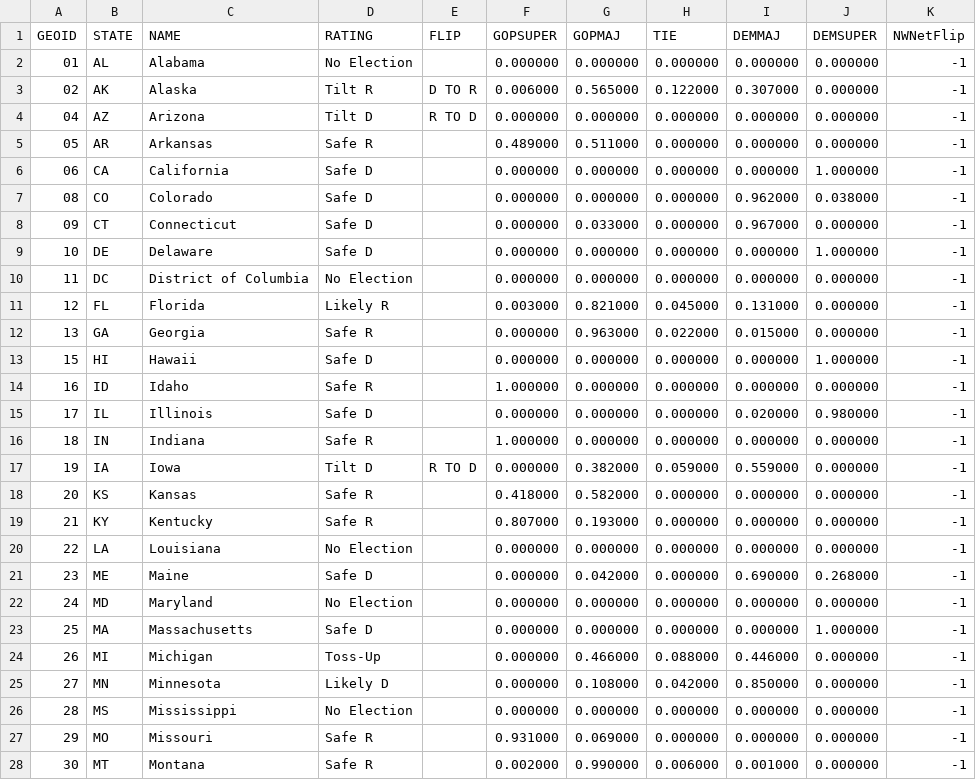
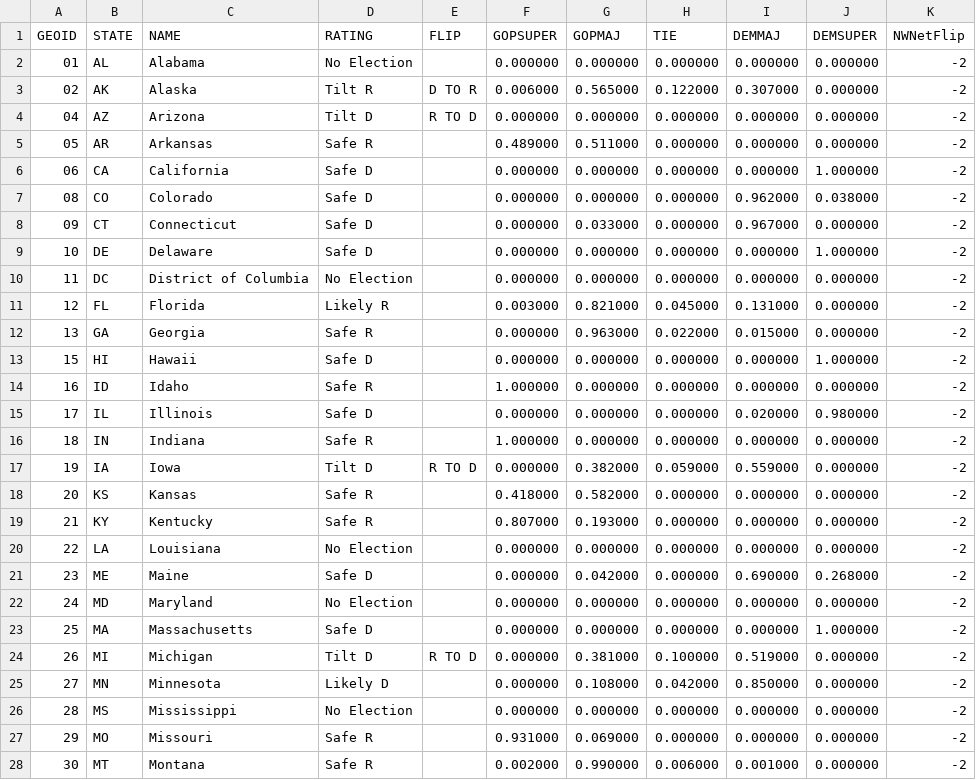
Before and after one commit to psthomas/elections-meta, a CSV file: data/statehouse/cnalysis_shodds.csv, drawn as a sheet; only a part is shown; the diff covers the shown part only.

```diff
--- a/data/statehouse/cnalysis_shodds.csv
+++ b/data/statehouse/cnalysis_shodds.csv
@@ -1,28 +1,28 @@
 GEOID,STATE,NAME,RATING,FLIP,GOPSUPER,GOPMAJ,TIE,DEMMAJ,DEMSUPER,NWNetFlip
-01,AL,Alabama,No Election,,0.000000,0.000000,0.000000,0.000000,0.000000,-1
-02,AK,Alaska,Tilt R,D TO R,0.006000,0.565000,0.122000,0.307000,0.000000,-1
-04,AZ,Arizona,Tilt D,R TO D,0.000000,0.000000,0.000000,0.000000,0.000000,-1
-05,AR,Arkansas,Safe R,,0.489000,0.511000,0.000000,0.000000,0.000000,-1
-06,CA,California,Safe D,,0.000000,0.000000,0.000000,0.000000,1.000000,-1
-08,CO,Colorado,Safe D,,0.000000,0.000000,0.000000,0.962000,0.038000,-1
-09,CT,Connecticut,Safe D,,0.000000,0.033000,0.000000,0.967000,0.000000,-1
-10,DE,Delaware,Safe D,,0.000000,0.000000,0.000000,0.000000,1.000000,-1
-11,DC,District of Columbia,No Election,,0.000000,0.000000,0.000000,0.000000,0.000000,-1
-12,FL,Florida,Likely R,,0.003000,0.821000,0.045000,0.131000,0.000000,-1
-13,GA,Georgia,Safe R,,0.000000,0.963000,0.022000,0.015000,0.000000,-1
-15,HI,Hawaii,Safe D,,0.000000,0.000000,0.000000,0.000000,1.000000,-1
-16,ID,Idaho,Safe R,,1.000000,0.000000,0.000000,0.000000,0.000000,-1
-17,IL,Illinois,Safe D,,0.000000,0.000000,0.000000,0.020000,0.980000,-1
-18,IN,Indiana,Safe R,,1.000000,0.000000,0.000000,0.000000,0.000000,-1
-19,IA,Iowa,Tilt D,R TO D,0.000000,0.382000,0.059000,0.559000,0.000000,-1
-20,KS,Kansas,Safe R,,0.418000,0.582000,0.000000,0.000000,0.000000,-1
-21,KY,Kentucky,Safe R,,0.807000,0.193000,0.000000,0.000000,0.000000,-1
-22,LA,Louisiana,No Election,,0.000000,0.000000,0.000000,0.000000,0.000000,-1
-23,ME,Maine,Safe D,,0.000000,0.042000,0.000000,0.690000,0.268000,-1
-24,MD,Maryland,No Election,,0.000000,0.000000,0.000000,0.000000,0.000000,-1
-25,MA,Massachusetts,Safe D,,0.000000,0.000000,0.000000,0.000000,1.000000,-1
-26,MI,Michigan,Toss-Up,,0.000000,0.466000,0.088000,0.446000,0.000000,-1
-27,MN,Minnesota,Likely D,,0.000000,0.108000,0.042000,0.850000,0.000000,-1
-28,MS,Mississippi,No Election,,0.000000,0.000000,0.000000,0.000000,0.000000,-1
-29,MO,Missouri,Safe R,,0.931000,0.069000,0.000000,0.000000,0.000000,-1
-30,MT,Montana,Safe R,,0.002000,0.990000,0.006000,0.001000,0.000000,-1
+01,AL,Alabama,No Election,,0.000000,0.000000,0.000000,0.000000,0.000000,-2
+02,AK,Alaska,Tilt R,D TO R,0.006000,0.565000,0.122000,0.307000,0.000000,-2
+04,AZ,Arizona,Tilt D,R TO D,0.000000,0.000000,0.000000,0.000000,0.000000,-2
+05,AR,Arkansas,Safe R,,0.489000,0.511000,0.000000,0.000000,0.000000,-2
+06,CA,California,Safe D,,0.000000,0.000000,0.000000,0.000000,1.000000,-2
+08,CO,Colorado,Safe D,,0.000000,0.000000,0.000000,0.962000,0.038000,-2
+09,CT,Connecticut,Safe D,,0.000000,0.033000,0.000000,0.967000,0.000000,-2
+10,DE,Delaware,Safe D,,0.000000,0.000000,0.000000,0.000000,1.000000,-2
+11,DC,District of Columbia,No Election,,0.000000,0.000000,0.000000,0.000000,0.000000,-2
+12,FL,Florida,Likely R,,0.003000,0.821000,0.045000,0.131000,0.000000,-2
+13,GA,Georgia,Safe R,,0.000000,0.963000,0.022000,0.015000,0.000000,-2
+15,HI,Hawaii,Safe D,,0.000000,0.000000,0.000000,0.000000,1.000000,-2
+16,ID,Idaho,Safe R,,1.000000,0.000000,0.000000,0.000000,0.000000,-2
+17,IL,Illinois,Safe D,,0.000000,0.000000,0.000000,0.020000,0.980000,-2
+18,IN,Indiana,Safe R,,1.000000,0.000000,0.000000,0.000000,0.000000,-2
+19,IA,Iowa,Tilt D,R TO D,0.000000,0.382000,0.059000,0.559000,0.000000,-2
+20,KS,Kansas,Safe R,,0.418000,0.582000,0.000000,0.000000,0.000000,-2
+21,KY,Kentucky,Safe R,,0.807000,0.193000,0.000000,0.000000,0.000000,-2
+22,LA,Louisiana,No Election,,0.000000,0.000000,0.000000,0.000000,0.000000,-2
+23,ME,Maine,Safe D,,0.000000,0.042000,0.000000,0.690000,0.268000,-2
+24,MD,Maryland,No Election,,0.000000,0.000000,0.000000,0.000000,0.000000,-2
+25,MA,Massachusetts,Safe D,,0.000000,0.000000,0.000000,0.000000,1.000000,-2
+26,MI,Michigan,Tilt D,R TO D,0.000000,0.381000,0.100000,0.519000,0.000000,-2
+27,MN,Minnesota,Likely D,,0.000000,0.108000,0.042000,0.850000,0.000000,-2
+28,MS,Mississippi,No Election,,0.000000,0.000000,0.000000,0.000000,0.000000,-2
+29,MO,Missouri,Safe R,,0.931000,0.069000,0.000000,0.000000,0.000000,-2
+30,MT,Montana,Safe R,,0.002000,0.990000,0.006000,0.001000,0.000000,-2
```
Also changed, not shown: 28 edited cells elsewhere in this file, data/output/seat_realized_power.csv, data/output/statescore-matrix.csv, 5 other files.
